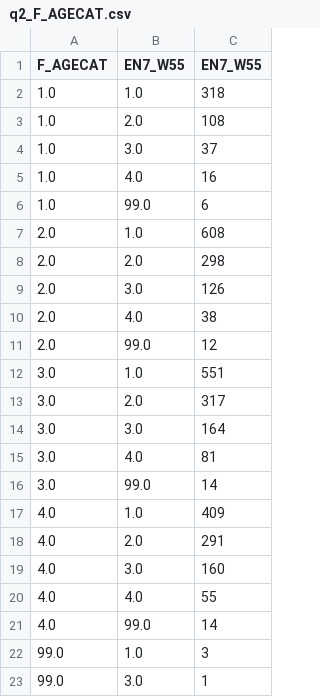
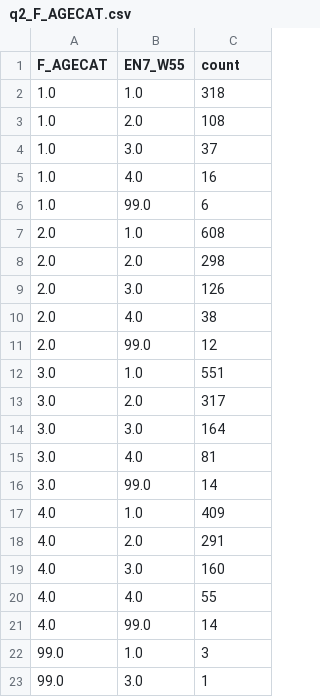
Before and after one commit to rmoesw01/Climateers, a CSV file: maria/climate_tweets/pew_data/pew_csvs/q2_F_AGECAT.csv (was maria/climate_tweets/pew_datasets/pew_csvs/q2_F_AGECAT.csv), drawn as a sheet.

```diff
--- a/maria/climate_tweets/pew_datasets/pew_csvs/q2_F_AGECAT.csv
+++ b/maria/climate_tweets/pew_data/pew_csvs/q2_F_AGECAT.csv
@@ -1,2 +1,2 @@
-F_AGECAT,EN7_W55,EN7_W55
+F_AGECAT,EN7_W55,count
 1.0,1.0,318
```
Also changed, not shown: maria/climate_tweets/pew_data/pew_csvs/q1_F_AGECAT.csv, maria/climate_tweets/pew_data/pew_csvs/q1_F_EDUCCAT2.csv, 18 other files.
